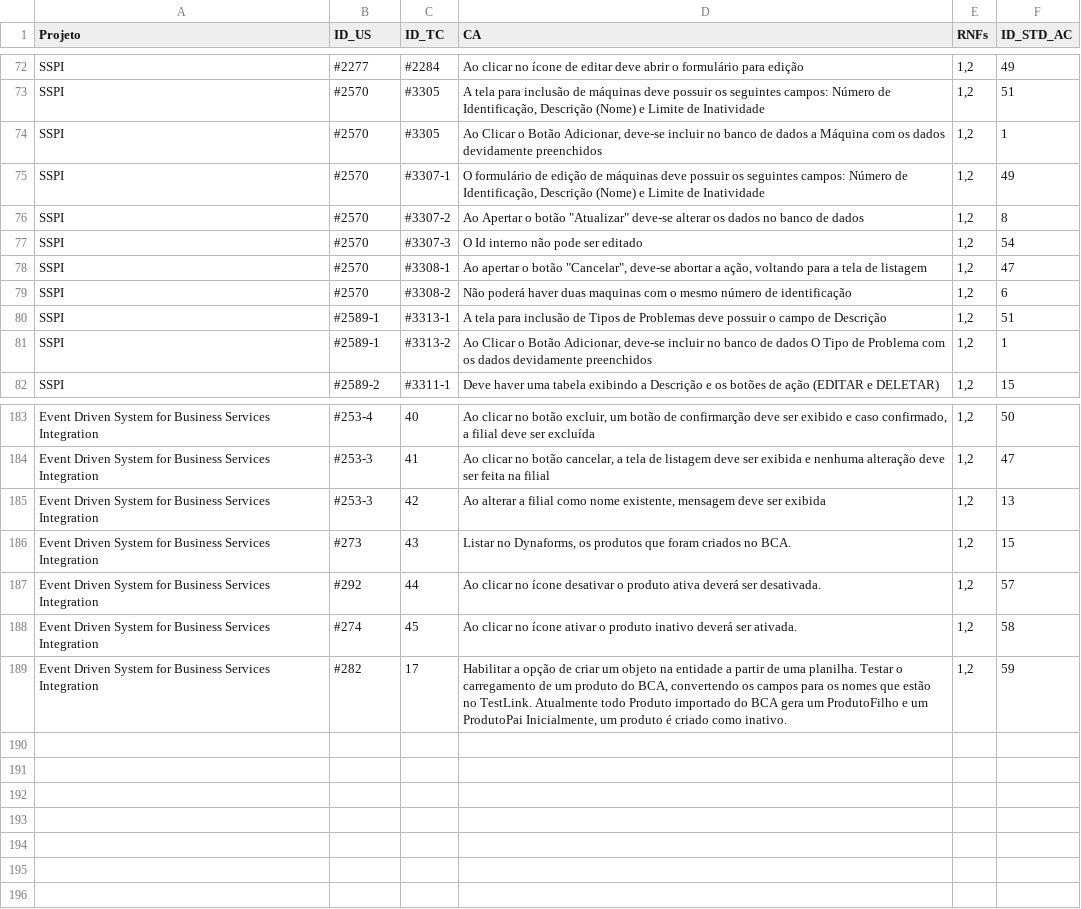
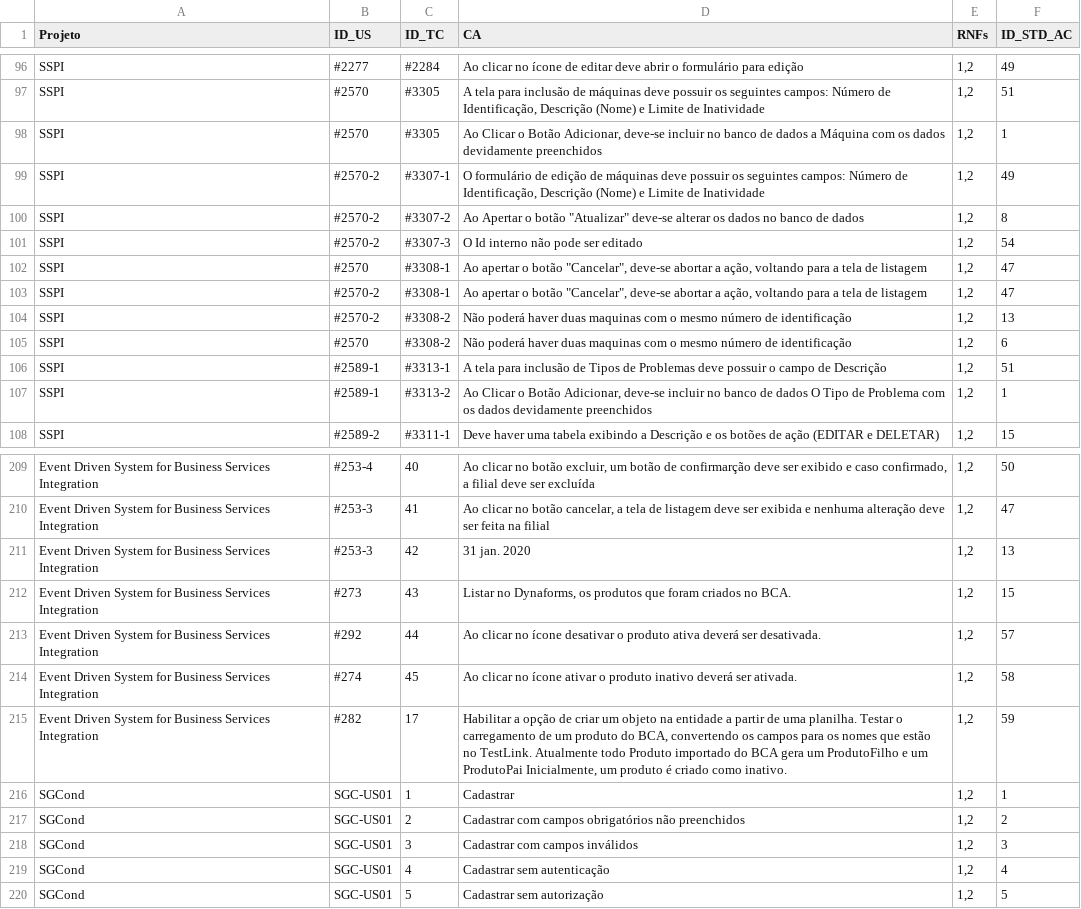
Before and after one commit to edsf80/recommender, a CSV file: data/USsCAs.csv, drawn as a sheet; only a part is shown, gaps mark what is left out; the diff covers the shown part only.

```diff
--- a/data/USsCAs.csv
+++ b/data/USsCAs.csv
@@ -74,6 +98,8 @@ SSPI,#2570,#3305,"A tela para inclusão de máquinas deve possuir os seguintes c
 SSPI,#2570,#3305,"Ao Clicar o Botão Adicionar, deve-se incluir no banco de dados a Máquina com os dados devidamente preenchidos","1,2",1
-SSPI,#2570,#3307-1,"O formulário de edição de máquinas deve possuir os seguintes campos: Número de Identificação, Descrição (Nome) e Limite de Inatividade","1,2",49
-SSPI,#2570,#3307-2,"Ao Apertar o botão ""Atualizar"" deve-se alterar os dados no banco de dados","1,2",8
-SSPI,#2570,#3307-3,O Id interno não pode ser editado,"1,2",54
+SSPI,#2570-2,#3307-1,"O formulário de edição de máquinas deve possuir os seguintes campos: Número de Identificação, Descrição (Nome) e Limite de Inatividade","1,2",49
+SSPI,#2570-2,#3307-2,"Ao Apertar o botão ""Atualizar"" deve-se alterar os dados no banco de dados","1,2",8
+SSPI,#2570-2,#3307-3,O Id interno não pode ser editado,"1,2",54
 SSPI,#2570,#3308-1,"Ao apertar o botão ""Cancelar"", deve-se abortar a ação, voltando para a tela de listagem","1,2",47
+SSPI,#2570-2,#3308-1,"Ao apertar o botão ""Cancelar"", deve-se abortar a ação, voltando para a tela de listagem","1,2",47
+SSPI,#2570-2,#3308-2,Não poderá haver duas maquinas com o mesmo número de identificação,"1,2",13
 SSPI,#2570,#3308-2,Não poderá haver duas maquinas com o mesmo número de identificação,"1,2",6
@@ -184,3 +210,3 @@ Event Driven System for Business Services Integration,#253-4,40,"Ao clicar no bo
 Event Driven System for Business Services Integration,#253-3,41,"Ao clicar no botão cancelar, a tela de listagem deve ser exibida e nenhuma alteração deve ser feita na filial","1,2",47
-Event Driven System for Business Services Integration,#253-3,42,"Ao alterar a filial como nome existente, mensagem deve ser exibida","1,2",13
+Event Driven System for Business Services Integration,#253-3,42,31 jan. 2020,"1,2",13
 Event Driven System for Business Services Integration,#273,43,"Listar no Dynaforms, os produtos que foram criados no BCA.","1,2",15
@@ -189 +215,6 @@ Event Driven System for Business Services Integration,#274,45,Ao clicar no ícon
 Event Driven System for Business Services Integration,#282,17,"Habilitar a opção de criar um objeto na entidade a partir de uma planilha. Testar o carregamento de um produto do BCA, convertendo os campos para os nomes que estão no TestLink. Atualmente todo Produto importado do BCA gera um ProdutoFilho e um ProdutoPai Inicialmente, um produto é criado como inativo.","1,2",59
+SGCond,SGC-US01,1,Cadastrar,"1,2",1
+SGCond,SGC-US01,2,Cadastrar com campos obrigatórios não preenchidos,"1,2",2
+SGCond,SGC-US01,3,Cadastrar com campos inválidos,"1,2",3
+SGCond,SGC-US01,4,Cadastrar sem autenticação,"1,2",4
+SGCond,SGC-US01,5,Cadastrar sem autorização,"1,2",5
```
Also changed, not shown: 24 added rows and 29 edited cells elsewhere in this file, 5 other files.
